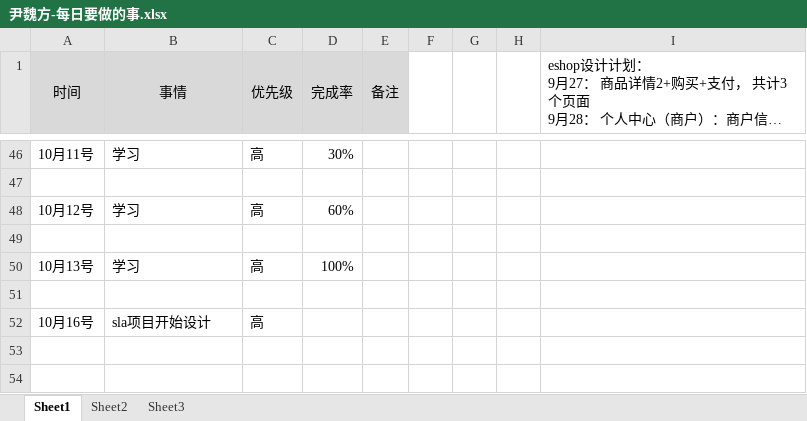
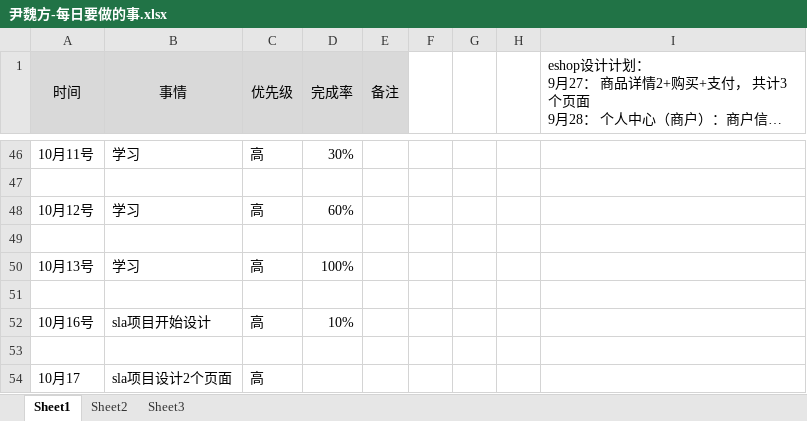
Before and after one commit to bird-start/eshop-doc, an Excel workbook: 交流管理/项目日报/尹魏方-每日要做的事.xlsx, sheet Sheet1, drawn as a sheet; only a part is shown, gaps mark what is left out; long unchanged cells end in …; values as stored, in another font and other column widths than the file's, no borders; the diff names each change by its address in the sheet, - before the commit and + after, or states it on an @@ line.

```diff
--- a/交流管理/项目日报/尹魏方-每日要做的事.xlsx (sheet Sheet1)
+++ b/交流管理/项目日报/尹魏方-每日要做的事.xlsx (sheet Sheet1)
-D52 (完成率): (empty)
+D52 (完成率): 10%
+row 53: (empty)
+row 54: 10月17 | sla项目设计2个页面 | 高
```
Also changed, not shown: 交流管理/项目日报/宋雪-每日要做的事.xlsx.
